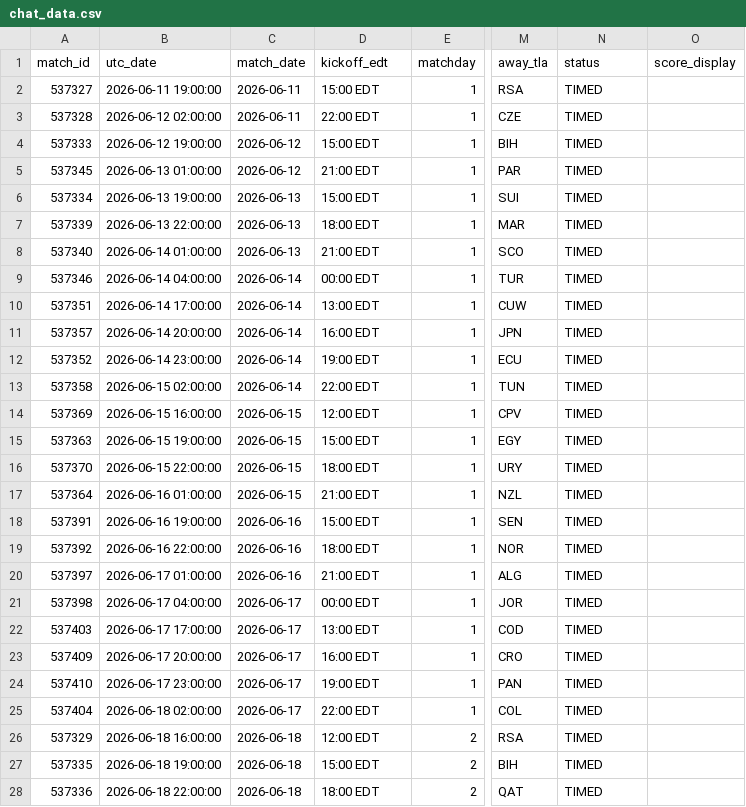
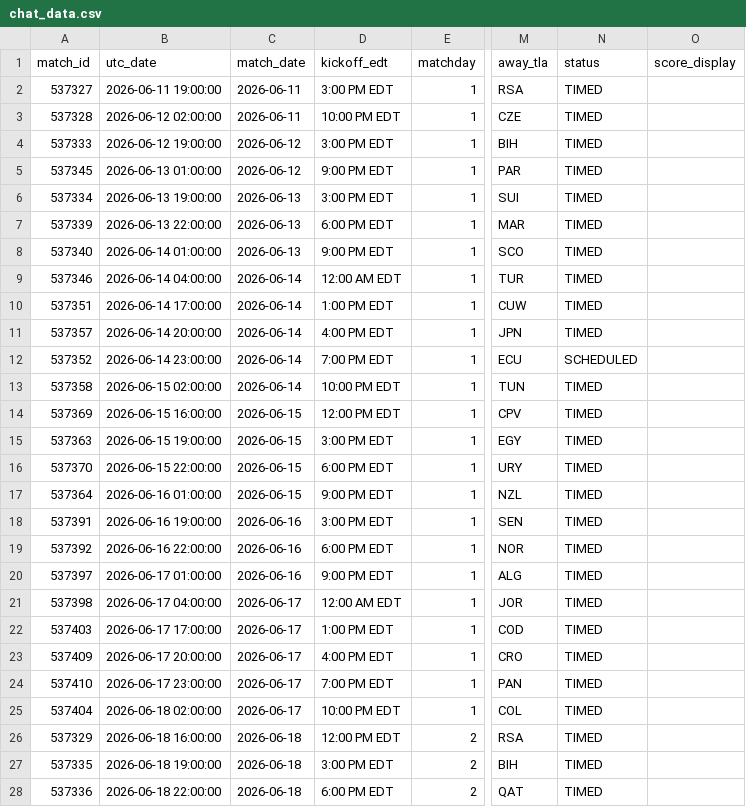
Before and after one commit to smach/worldcup26, a CSV file: data/chat_data.csv, drawn as a sheet; only a part is shown, gaps mark what is left out; the diff covers the shown part only; the diff names each change by its address in the sheet, - before the commit and + after, or states it on an @@ line.

```diff
--- a/data/chat_data.csv
+++ b/data/chat_data.csv
-D2 (kickoff_edt): 15:00 EDT
+D2 (kickoff_edt): 3:00 PM EDT
-D3 (kickoff_edt): 22:00 EDT
+D3 (kickoff_edt): 10:00 PM EDT
-D4 (kickoff_edt): 15:00 EDT
+D4 (kickoff_edt): 3:00 PM EDT
-D5 (kickoff_edt): 21:00 EDT
+D5 (kickoff_edt): 9:00 PM EDT
-D6 (kickoff_edt): 15:00 EDT
+D6 (kickoff_edt): 3:00 PM EDT
-D7 (kickoff_edt): 18:00 EDT
+D7 (kickoff_edt): 6:00 PM EDT
-D8 (kickoff_edt): 21:00 EDT
+D8 (kickoff_edt): 9:00 PM EDT
-D9 (kickoff_edt): 00:00 EDT
+D9 (kickoff_edt): 12:00 AM EDT
-D10 (kickoff_edt): 13:00 EDT
+D10 (kickoff_edt): 1:00 PM EDT
-D11 (kickoff_edt): 16:00 EDT
+D11 (kickoff_edt): 4:00 PM EDT
-D12 (kickoff_edt): 19:00 EDT
+D12 (kickoff_edt): 7:00 PM EDT
-N12 (status): TIMED
+N12 (status): SCHEDULED
-D13 (kickoff_edt): 22:00 EDT
+D13 (kickoff_edt): 10:00 PM EDT
-D14 (kickoff_edt): 12:00 EDT
+D14 (kickoff_edt): 12:00 PM EDT
-D15 (kickoff_edt): 15:00 EDT
+D15 (kickoff_edt): 3:00 PM EDT
-D16 (kickoff_edt): 18:00 EDT
+D16 (kickoff_edt): 6:00 PM EDT
-D17 (kickoff_edt): 21:00 EDT
+D17 (kickoff_edt): 9:00 PM EDT
-D18 (kickoff_edt): 15:00 EDT
+D18 (kickoff_edt): 3:00 PM EDT
-D19 (kickoff_edt): 18:00 EDT
+D19 (kickoff_edt): 6:00 PM EDT
-D20 (kickoff_edt): 21:00 EDT
+D20 (kickoff_edt): 9:00 PM EDT
-D21 (kickoff_edt): 00:00 EDT
+D21 (kickoff_edt): 12:00 AM EDT
-D22 (kickoff_edt): 13:00 EDT
+D22 (kickoff_edt): 1:00 PM EDT
-D23 (kickoff_edt): 16:00 EDT
+D23 (kickoff_edt): 4:00 PM EDT
-D24 (kickoff_edt): 19:00 EDT
+D24 (kickoff_edt): 7:00 PM EDT
-D25 (kickoff_edt): 22:00 EDT
+D25 (kickoff_edt): 10:00 PM EDT
-D26 (kickoff_edt): 12:00 EDT
+D26 (kickoff_edt): 12:00 PM EDT
-D27 (kickoff_edt): 15:00 EDT
+D27 (kickoff_edt): 3:00 PM EDT
-D28 (kickoff_edt): 18:00 EDT
+D28 (kickoff_edt): 6:00 PM EDT
```
Also changed, not shown: 77 edited cells elsewhere in this file, 10 other files.
